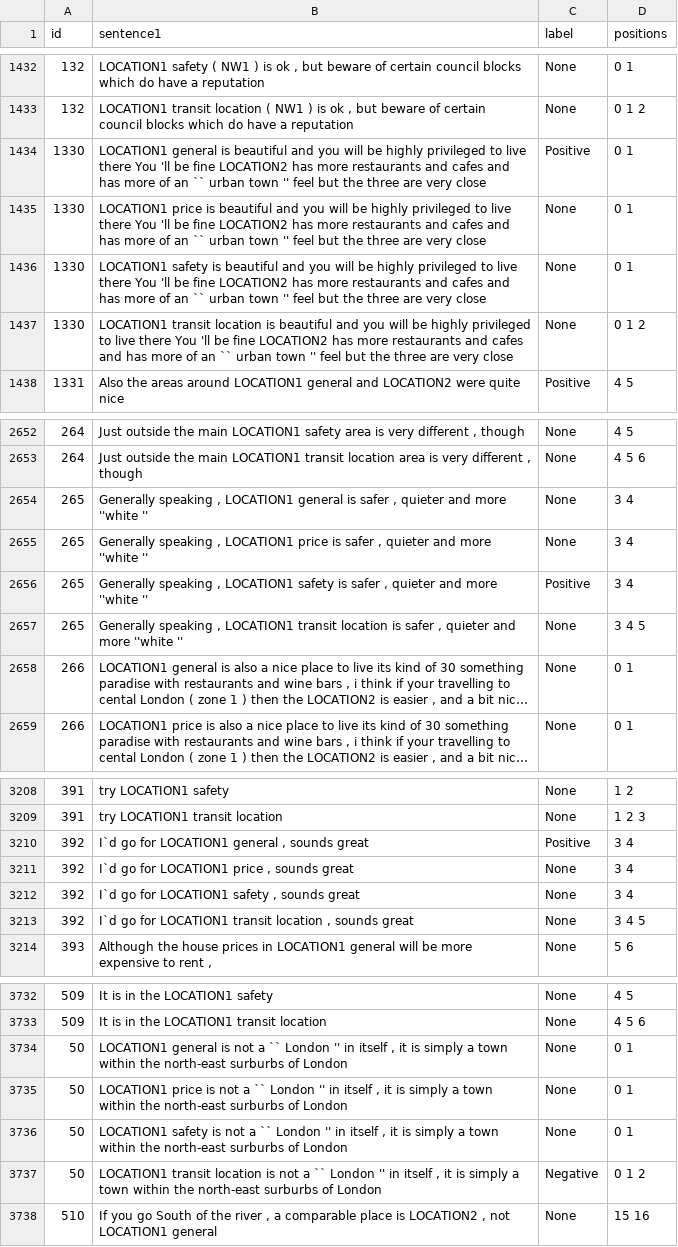
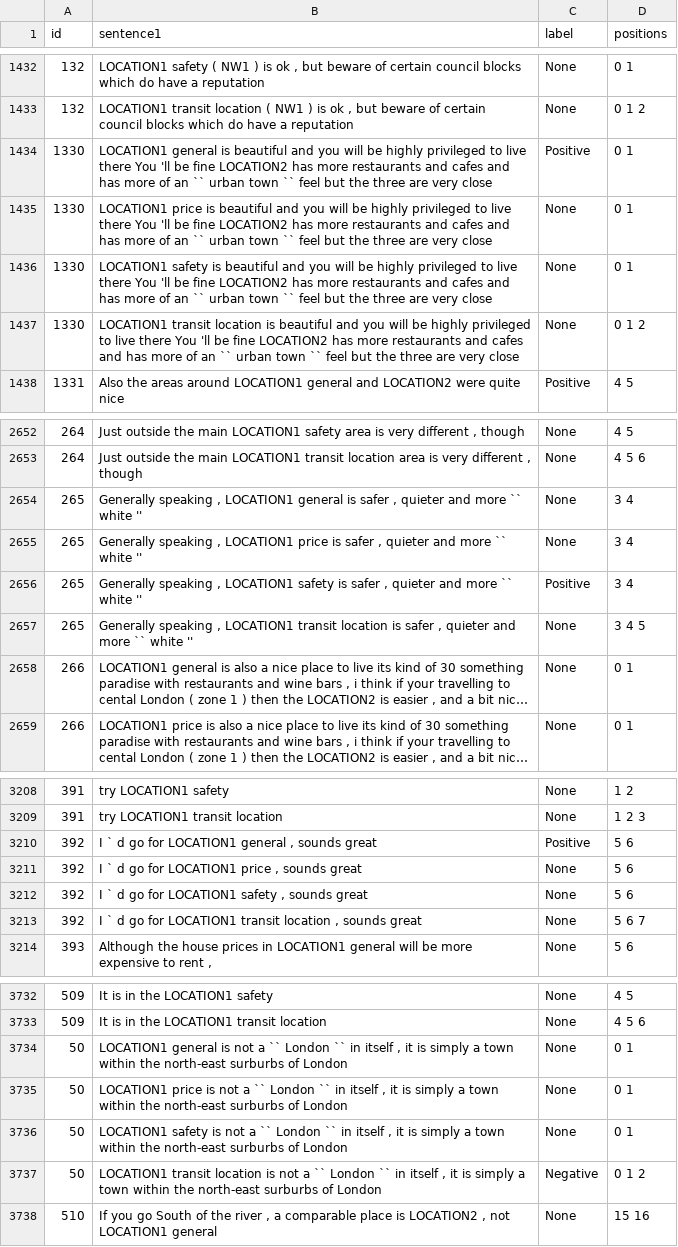
Before and after one commit to firascherif/TABSA_SentClass, a TSV file: data/sentihood/bert-pair/test_QA_M.tsv, drawn as a sheet; only a part is shown, gaps mark what is left out; long unchanged cells end in …; the diff covers the shown part only; the diff names each change by its address in the sheet, - before the commit and + after, or states it on an @@ line.

```diff
--- a/data/sentihood/bert-pair/test_QA_M.tsv
+++ b/data/sentihood/bert-pair/test_QA_M.tsv
-B1434 (sentence1): …urban town '' feel but…
+B1434 (sentence1): …urban town `` feel but…
-B1435 (sentence1): …urban town '' feel but…
+B1435 (sentence1): …urban town `` feel but…
-B1436 (sentence1): …urban town '' feel but…
+B1436 (sentence1): …urban town `` feel but…
-B1437 (sentence1): …urban town '' feel but…
+B1437 (sentence1): …urban town `` feel but…
-B2654 (sentence1): …and more ''white ''
+B2654 (sentence1): …and more `` white ''
-B2655 (sentence1): …and more ''white ''
+B2655 (sentence1): …and more `` white ''
-B2656 (sentence1): …and more ''white ''
+B2656 (sentence1): …and more `` white ''
-B2657 (sentence1): …and more ''white ''
+B2657 (sentence1): …and more `` white ''
-B3210 (sentence1): I`d go for LOCATION1 general , sounds great
+B3210 (sentence1): I ` d go for LOCATION1 general , sounds great
-D3210:D3212 (positions): 3 4
+D3210:D3212 (positions): 5 6
-B3211 (sentence1): I`d go for LOCATION1 price , sounds great
+B3211 (sentence1): I ` d go for LOCATION1 price , sounds great
-B3212 (sentence1): I`d go for LOCATION1 safety , sounds great
+B3212 (sentence1): I ` d go for LOCATION1 safety , sounds great
-B3213 (sentence1): I`d go for…
+B3213 (sentence1): I ` d go for…
-D3213 (positions): 3 4 5
+D3213 (positions): 5 6 7
-B3734 (sentence1): …`` London '' in itself…
+B3734 (sentence1): …`` London `` in itself…
-B3735 (sentence1): …`` London '' in itself…
+B3735 (sentence1): …`` London `` in itself…
-B3736 (sentence1): …`` London '' in itself…
+B3736 (sentence1): …`` London `` in itself…
-B3737 (sentence1): …`` London '' in itself…
+B3737 (sentence1): …`` London `` in itself…
```
Also changed, not shown: 12 edited cells elsewhere in this file, data/sentihood/bert-pair/dev_QA_M.tsv, 5 other files.
